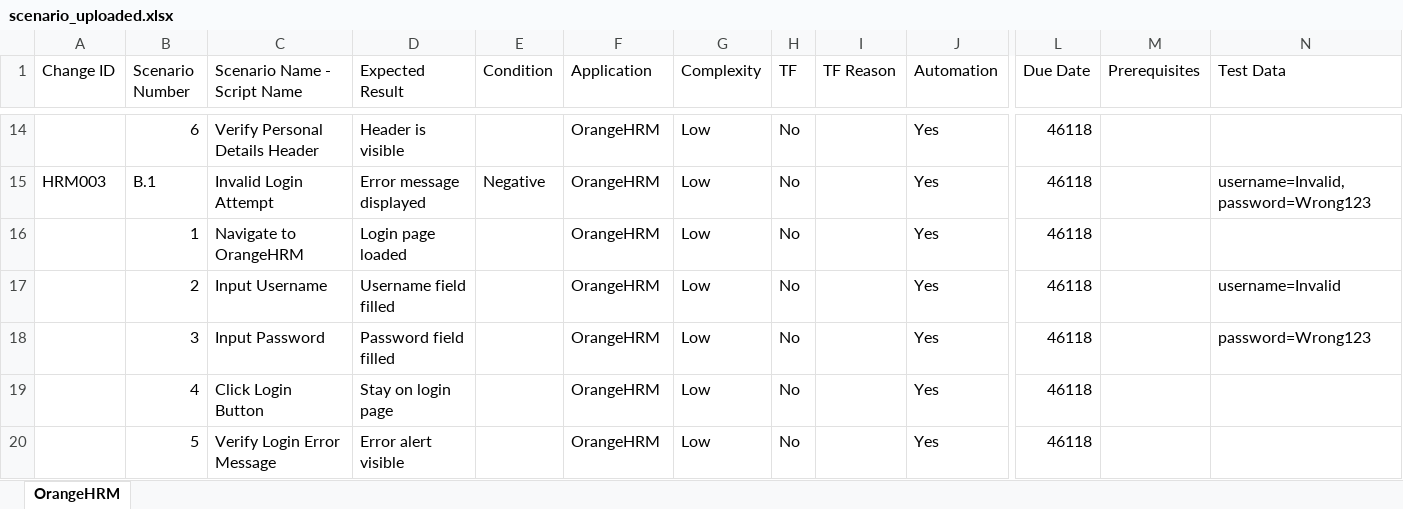
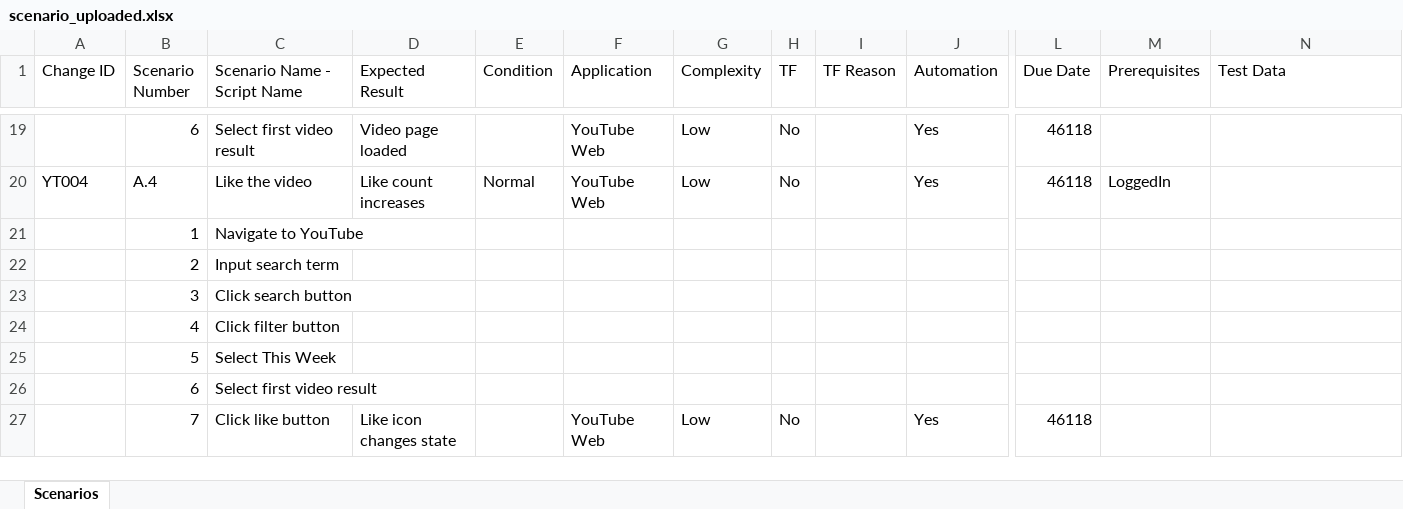
Before and after one commit to sckirl/AutoTest, an Excel workbook: scenario_uploaded.xlsx, sheet Scenarios, drawn as a sheet; only a part is shown, gaps mark what is left out; values as stored, in another font and other column widths than the file's, no borders; removed rows and columns are numbered as before the commit, all else as after; rows hold the shown columns only; the diff covers the shown part only; the diff names each change by its address in the sheet, - before the commit and + after, or states it on an @@ line.

Commit message:
refactor: update automation blueprints, test scenarios, and runtime infrastructure for new agent testing workflows

```diff
--- a/scenario_uploaded.xlsx (sheet Scenarios)
+++ b/scenario_uploaded.xlsx (sheet Scenarios)
-sheet tab: OrangeHRM
+sheet tab: Scenarios
-C19 (Scenario Name - Script Name): Verify Personal Details Header
+C19 (Scenario Name - Script Name): Select first video result
-D19 (Expected Result): Header is visible
+D19 (Expected Result): Video page loaded
-F19 (Application): OrangeHRM
+F19 (Application): YouTube Web
-row 15: HRM003 | B.1 | Invalid Login Attempt | Error message displayed | Negative | OrangeHRM | Low | No |  | Yes | 46118 |  | username=Invalid, password=Wrong123
-row 16:  | 1 | Navigate to OrangeHRM | Login page loaded |  | OrangeHRM | Low | No |  | Yes | 46118
-row 17:  | 2 | Input Username | Username field filled |  | OrangeHRM | Low | No |  | Yes | 46118 |  | username=Invalid
-row 18:  | 3 | Input Password | Password field filled |  | OrangeHRM | Low | No |  | Yes | 46118 |  | password=Wrong123
+row 20: YT004 | A.4 | Like the video | Like count increases | Normal | YouTube Web | Low | No |  | Yes | 46118 | LoggedIn
+row 21:  | 1 | Navigate to YouTube
+row 22:  | 2 | Input search term
+row 23:  | 3 | Click search button
+row 24:  | 4 | Click filter button
+row 25:  | 5 | Select This Week
+row 26:  | 6 | Select first video result
-B27 (Scenario Number): 4
+B27 (Scenario Number): 7
-C27 (Scenario Name - Script Name): Click Login Button
+C27 (Scenario Name - Script Name): Click like button
-D27 (Expected Result): Stay on login page
+D27 (Expected Result): Like icon changes state
-F27 (Application): OrangeHRM
+F27 (Application): YouTube Web
-row 20:  | 5 | Verify Login Error Message | Error alert visible |  | OrangeHRM | Low | No |  | Yes | 46118
```
Also changed, not shown: 9 added rows, 4 removed rows and 27 edited cells elsewhere in this sheet, 27 other files.
